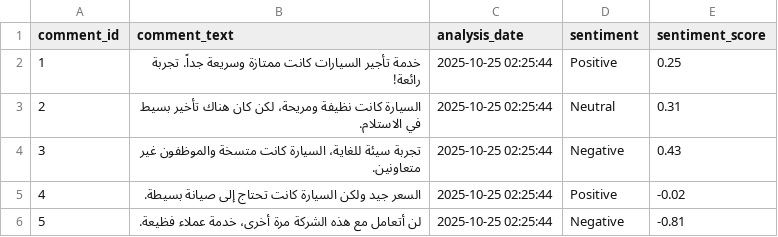
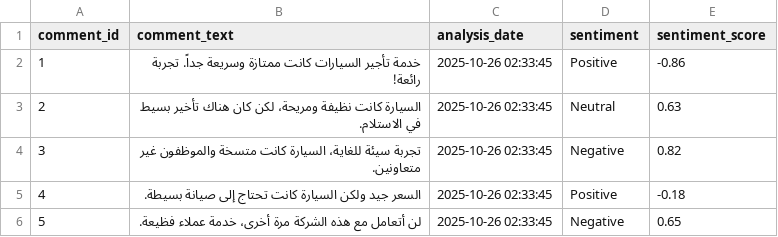
Before and after one commit to fahadbakhshwain/Car_Rental_Dashboard, a CSV file: data/sentiment_results/sentiment_analysis_results.csv, drawn as a sheet.

```diff
--- a/data/sentiment_results/sentiment_analysis_results.csv
+++ b/data/sentiment_results/sentiment_analysis_results.csv
@@ -1,6 +1,6 @@
 comment_id,comment_text,analysis_date,sentiment,sentiment_score
-1,خدمة تأجير السيارات كانت ممتازة وسريعة جداً. تجربة رائعة!,2025-10-25 02:25:44,Positive,0.25
-2,السيارة كانت نظيفة ومريحة، لكن كان هناك تأخير بسيط في الاستلام.,2025-10-25 02:25:44,Neutral,0.31
-3,تجربة سيئة للغاية، السيارة كانت متسخة والموظفون غير متعاونين.,2025-10-25 02:25:44,Negative,0.43
-4,السعر جيد ولكن السيارة كانت تحتاج إلى صيانة بسيطة.,2025-10-25 02:25:44,Positive,-0.02
-5,لن أتعامل مع هذه الشركة مرة أخرى، خدمة عملاء فظيعة.,2025-10-25 02:25:44,Negative,-0.81
+1,خدمة تأجير السيارات كانت ممتازة وسريعة جداً. تجربة رائعة!,2025-10-26 02:33:45,Positive,-0.86
+2,السيارة كانت نظيفة ومريحة، لكن كان هناك تأخير بسيط في الاستلام.,2025-10-26 02:33:45,Neutral,0.63
+3,تجربة سيئة للغاية، السيارة كانت متسخة والموظفون غير متعاونين.,2025-10-26 02:33:45,Negative,0.82
+4,السعر جيد ولكن السيارة كانت تحتاج إلى صيانة بسيطة.,2025-10-26 02:33:45,Positive,-0.18
+5,لن أتعامل مع هذه الشركة مرة أخرى، خدمة عملاء فظيعة.,2025-10-26 02:33:45,Negative,0.65
```
Also changed, not shown: data/pricing_results/optimal_prices.csv, 1 other file.
